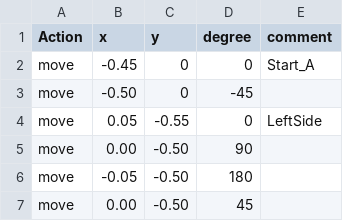
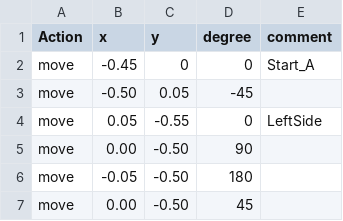
Before and after one commit to safubuki/burger_war, a CSV file: burger_war/scripts/position_list.csv, drawn as a sheet; only a part is shown.

Commit message:
position issue change

```diff
--- a/burger_war/scripts/position_list.csv
+++ b/burger_war/scripts/position_list.csv
@@ -2,3 +2,3 @@ Action,x,y,degree,comment
 move,-0.45,0,0,Start_A
-move,-0.50,0,-45,
+move,-0.50,0.05,-45,
 move,0.05,-0.55,0,LeftSide
```
